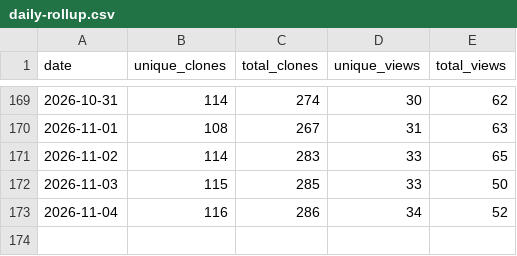
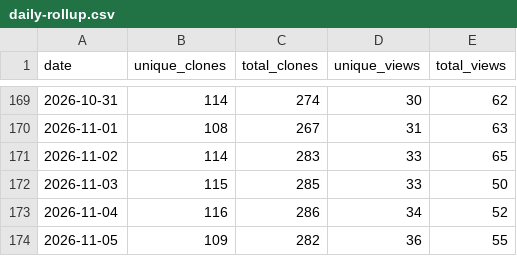
Before and after one commit to renefichtmueller/adaptive-llm-gateway, a CSV file: docs/traffic-history/daily-rollup.csv, drawn as a sheet; only a part is shown, gaps mark what is left out; the diff names each change by its address in the sheet, - before the commit and + after, or states it on an @@ line.

```diff
--- a/docs/traffic-history/daily-rollup.csv
+++ b/docs/traffic-history/daily-rollup.csv
+row 174: 2026-11-05 | 109 | 282 | 36 | 55
```
